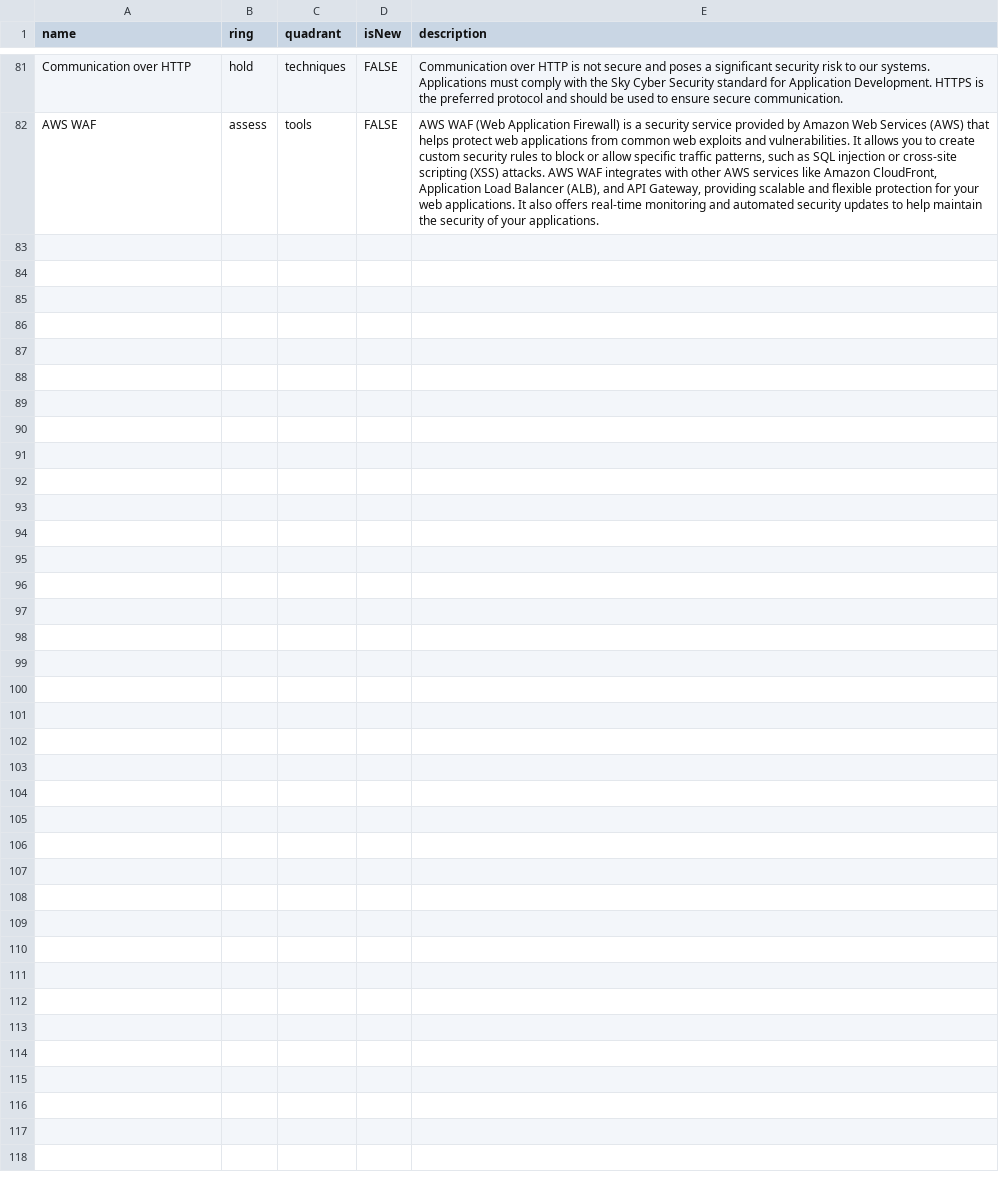
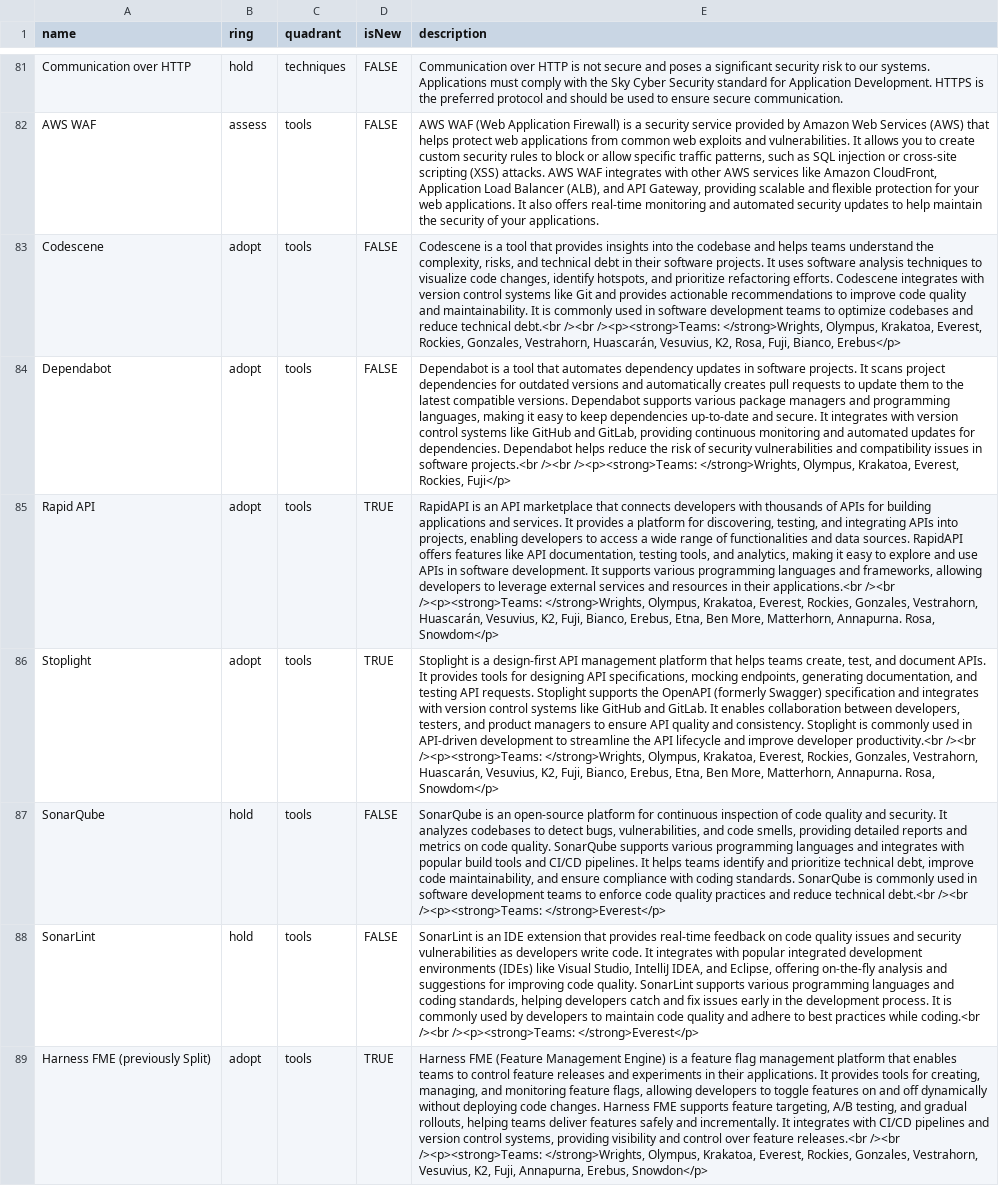
Before and after one commit to sky-uk/csp-tech-radar, a CSV file: csp-tech-radar.csv, drawn as a sheet; only a part is shown, gaps mark what is left out; the diff names each change by its address in the sheet, - before the commit and + after, or states it on an @@ line.

Commit message:
Adding pipeline tools.

```diff
--- a/csp-tech-radar.csv
+++ b/csp-tech-radar.csv
+row 83: Codescene | adopt | tools | FALSE | Codescene is a tool that provides insights into the codebase and helps teams understand the complexity, risks, and technical debt in their software projects. It uses software analysis techniques to visualize code changes, identify hotspots, and prioritize refactoring efforts. Codescene integrates with version control systems like Git and provides actionable recommendations to improve code quality and maintainability. It is commonly used in software development teams to optimize codebases and reduce technical debt.<br /><br /><p><strong>Teams: </strong>Wrights, Olympus, Krakatoa, Everest, Rockies, Gonzales, Vestrahorn, Huascarán, Vesuvius, K2, Rosa, Fuji, Bianco, Erebus</p>
+row 84: Dependabot | adopt | tools | FALSE | Dependabot is a tool that automates dependency updates in software projects. It scans project dependencies for outdated versions and automatically creates pull requests to update them to the latest compatible versions. Dependabot supports various package managers and programming languages, making it easy to keep dependencies up-to-date and secure. It integrates with version control systems like GitHub and GitLab, providing continuous monitoring and automated updates for dependencies. Dependabot helps reduce the risk of security vulnerabilities and compatibility issues in software projects.<br /><br /><p><strong>Teams: </strong>Wrights, Olympus, Krakatoa, Everest, Rockies, Fuji</p>
+row 85: Rapid API | adopt | tools | TRUE | RapidAPI is an API marketplace that connects developers with thousands of APIs for building applications and services. It provides a platform for discovering, testing, and integrating APIs into projects, enabling developers to access a wide range of functionalities and data sources. RapidAPI offers features like API documentation, testing tools, and analytics, making it easy to explore and use APIs in software development. It supports various programming languages and frameworks, allowing developers to leverage external services and resources in their applications.<br /><br /><p><strong>Teams: </strong>Wrights, Olympus, Krakatoa, Everest, Rockies, Gonzales, Vestrahorn, Huascarán, Vesuvius, K2, Fuji, Bianco, Erebus, Etna, Ben More, Matterhorn, Annapurna. Rosa, Snowdom</p>
+row 86: Stoplight | adopt | tools | TRUE | Stoplight is a design-first API management platform that helps teams create, test, and document APIs. It provides tools for designing API specifications, mocking endpoints, generating documentation, and testing API requests. Stoplight supports the OpenAPI (formerly Swagger) specification and integrates with version control systems like GitHub and GitLab. It enables collaboration between developers, testers, and product managers to ensure API quality and consistency. Stoplight is commonly used in API-driven development to streamline the API lifecycle and improve developer productivity.<br /><br /><p><strong>Teams: </strong>Wrights, Olympus, Krakatoa, Everest, Rockies, Gonzales, Vestrahorn, Huascarán, Vesuvius, K2, Fuji, Bianco, Erebus, Etna, Ben More, Matterhorn, Annapurna. Rosa, Snowdom</p>
+row 87: SonarQube | hold | tools | FALSE | SonarQube is an open-source platform for continuous inspection of code quality and security. It analyzes codebases to detect bugs, vulnerabilities, and code smells, providing detailed reports and metrics on code quality. SonarQube supports various programming languages and integrates with popular build tools and CI/CD pipelines. It helps teams identify and prioritize technical debt, improve code maintainability, and ensure compliance with coding standards. SonarQube is commonly used in software development teams to enforce code quality practices and reduce technical debt.<br /><br /><p><strong>Teams: </strong>Everest</p>
+row 88: SonarLint | hold | tools | FALSE | SonarLint is an IDE extension that provides real-time feedback on code quality issues and security vulnerabilities as developers write code. It integrates with popular integrated development environments (IDEs) like Visual Studio, IntelliJ IDEA, and Eclipse, offering on-the-fly analysis and suggestions for improving code quality. SonarLint supports various programming languages and coding standards, helping developers catch and fix issues early in the development process. It is commonly used by developers to maintain code quality and adhere to best practices while coding.<br /><br /><p><strong>Teams: </strong>Everest</p>
+row 89: Harness FME (previously Split) | adopt | tools | TRUE | Harness FME (Feature Management Engine) is a feature flag management platform that enables teams to control feature releases and experiments in their applications. It provides tools for creating, managing, and monitoring feature flags, allowing developers to toggle features on and off dynamically without deploying code changes. Harness FME supports feature targeting, A/B testing, and gradual rollouts, helping teams deliver features safely and incrementally. It integrates with CI/CD pipelines and version control systems, providing visibility and control over feature releases.<br /><br /><p><strong>Teams: </strong>Wrights, Olympus, Krakatoa, Everest, Rockies, Gonzales, Vestrahorn, Vesuvius, K2, Fuji, Annapurna, Erebus, Snowdon</p>
```
